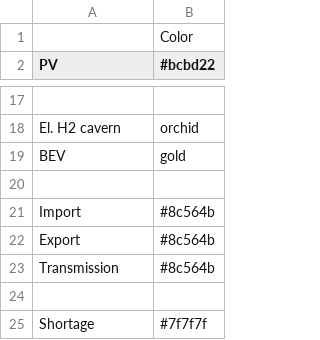
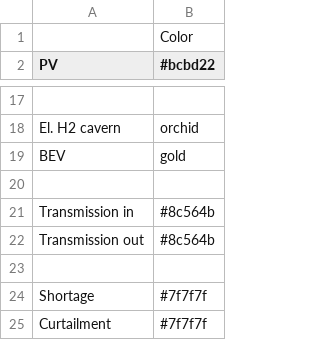
Before and after one commit to Stefanie08/Energy-System-Adlershof, a CSV file: oemof_b3/config/colors.csv, drawn as a sheet; only a part is shown, gaps mark what is left out; the shorter side is filled out with more unchanged rows.

```diff
--- a/oemof_b3/config/colors.csv
+++ b/oemof_b3/config/colors.csv
@@ -20,5 +20,4 @@ BEV,gold
 
-Import,#8c564b
-Export,#8c564b
-Transmission,#8c564b
+Transmission in,#8c564b
+Transmission out,#8c564b
 
```
Also changed, not shown: 1 other file.
